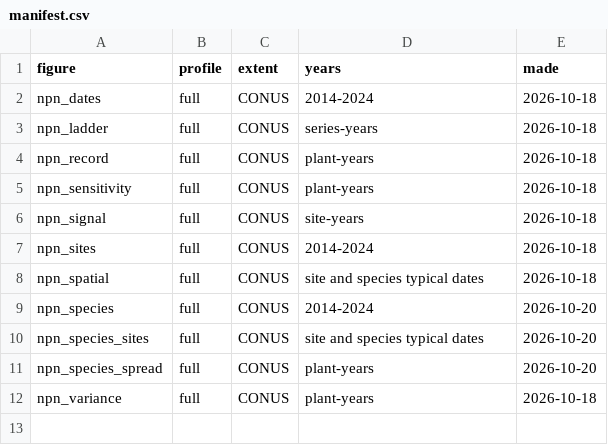
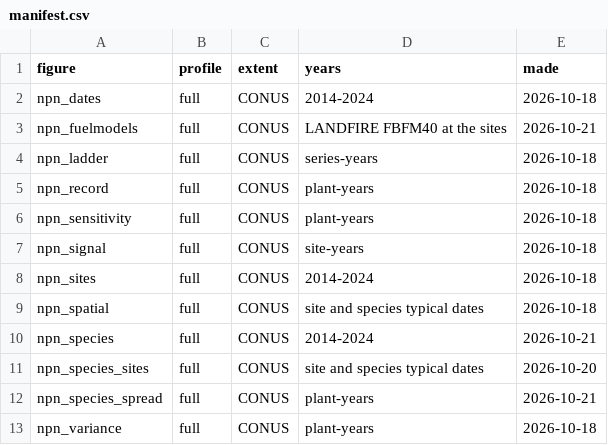
Before and after one commit to mcrimmins/gsi-pheno-regions, a CSV file: npn_study/report/figs/manifest.csv, drawn as a sheet.

```diff
--- a/npn_study/report/figs/manifest.csv
+++ b/npn_study/report/figs/manifest.csv
@@ -2,2 +2,3 @@
 "npn_dates","full","CONUS","2014-2024","2026-10-18"
+"npn_fuelmodels","full","CONUS","LANDFIRE FBFM40 at the sites","2026-10-21"
 "npn_ladder","full","CONUS","series-years","2026-10-18"
@@ -8,5 +9,5 @@
 "npn_spatial","full","CONUS","site and species typical dates","2026-10-18"
-"npn_species","full","CONUS","2014-2024","2026-10-20"
+"npn_species","full","CONUS","2014-2024","2026-10-21"
 "npn_species_sites","full","CONUS","site and species typical dates","2026-10-20"
-"npn_species_spread","full","CONUS","plant-years","2026-10-20"
+"npn_species_spread","full","CONUS","plant-years","2026-10-21"
 "npn_variance","full","CONUS","plant-years","2026-10-18"
```
Also changed, not shown: 16 other files.
